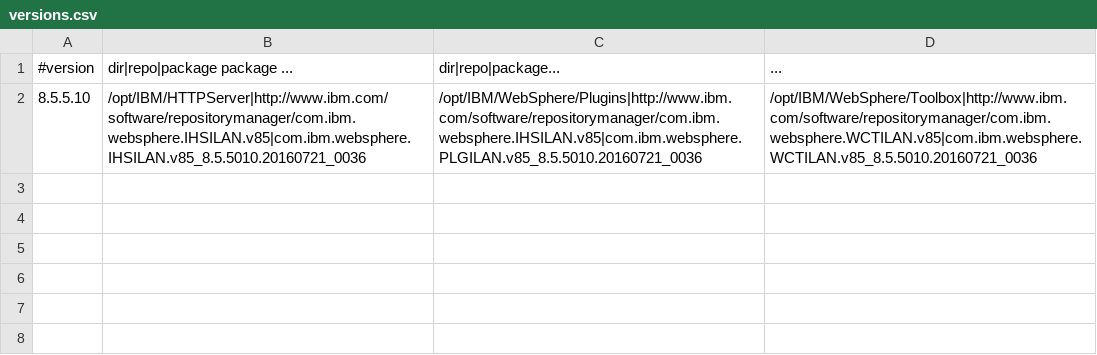
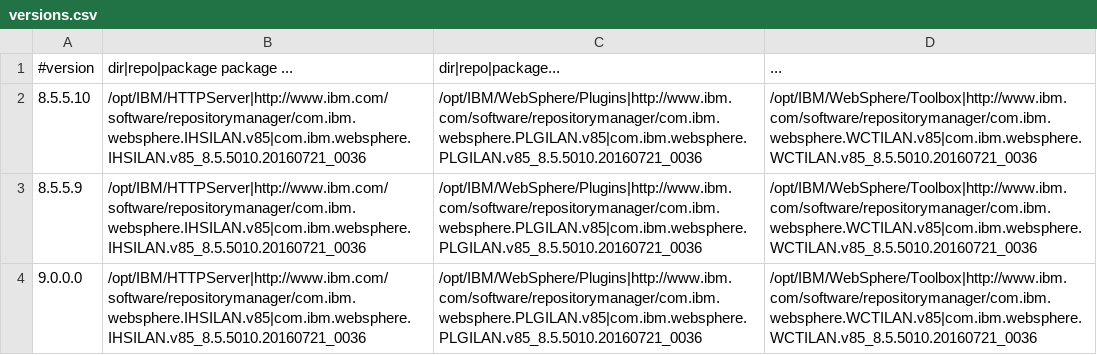
Before and after one commit to WASdev/ci.docker.ibm-http-server, a CSV file: ilan/versions.csv, drawn as a sheet.

Commit message:
Changed to use IM repo rather than pulling down binaries

```diff
--- a/ilan/versions.csv
+++ b/ilan/versions.csv
@@ -1,2 +1,4 @@
 #version,dir|repo|package package ...,dir|repo|package...,...
-8.5.5.10,/opt/IBM/HTTPServer|http://www.ibm.com/software/repositorymanager/com.ibm.websphere.IHSILAN.v85|com.ibm.websphere.IHSILAN.v85_8.5.5010.20160721_0036,/opt/IBM/WebSphere/Plugins|http://www.ibm.com/software/repositorymanager/com.ibm.websphere.IHSILAN.v85|com.ibm.websphere.PLGILAN.v85_8.5.5010.20160721_0036,/opt/IBM/WebSphere/Toolbox|http://www.ibm.com/software/repositorymanager/com.ibm.websphere.WCTILAN.v85|com.ibm.websphere.WCTILAN.v85_8.5.5010.20160721_0036
+8.5.5.10,/opt/IBM/HTTPServer|http://www.ibm.com/software/repositorymanager/com.ibm.websphere.IHSILAN.v85|com.ibm.websphere.IHSILAN.v85_8.5.5010.20160721_0036,/opt/IBM/WebSphere/Plugins|http://www.ibm.com/software/repositorymanager/com.ibm.websphere.PLGILAN.v85|com.ibm.websphere.PLGILAN.v85_8.5.5010.20160721_0036,/opt/IBM/WebSphere/Toolbox|http://www.ibm.com/software/repositorymanager/com.ibm.websphere.WCTILAN.v85|com.ibm.websphere.WCTILAN.v85_8.5.5010.20160721_0036
+8.5.5.9,/opt/IBM/HTTPServer|http://www.ibm.com/software/repositorymanager/com.ibm.websphere.IHSILAN.v85|com.ibm.websphere.IHSILAN.v85_8.5.5010.20160721_0036,/opt/IBM/WebSphere/Plugins|http://www.ibm.com/software/repositorymanager/com.ibm.websphere.PLGILAN.v85|com.ibm.websphere.PLGILAN.v85_8.5.5010.20160721_0036,/opt/IBM/WebSphere/Toolbox|http://www.ibm.com/software/repositorymanager/com.ibm.websphere.WCTILAN.v85|com.ibm.websphere.WCTILAN.v85_8.5.5010.20160721_0036
+9.0.0.0,/opt/IBM/HTTPServer|http://www.ibm.com/software/repositorymanager/com.ibm.websphere.IHSILAN.v85|com.ibm.websphere.IHSILAN.v85_8.5.5010.20160721_0036,/opt/IBM/WebSphere/Plugins|http://www.ibm.com/software/repositorymanager/com.ibm.websphere.PLGILAN.v85|com.ibm.websphere.PLGILAN.v85_8.5.5010.20160721_0036,/opt/IBM/WebSphere/Toolbox|http://www.ibm.com/software/repositorymanager/com.ibm.websphere.WCTILAN.v85|com.ibm.websphere.WCTILAN.v85_8.5.5010.20160721_0036
```
Also changed, not shown: 6 other files.
